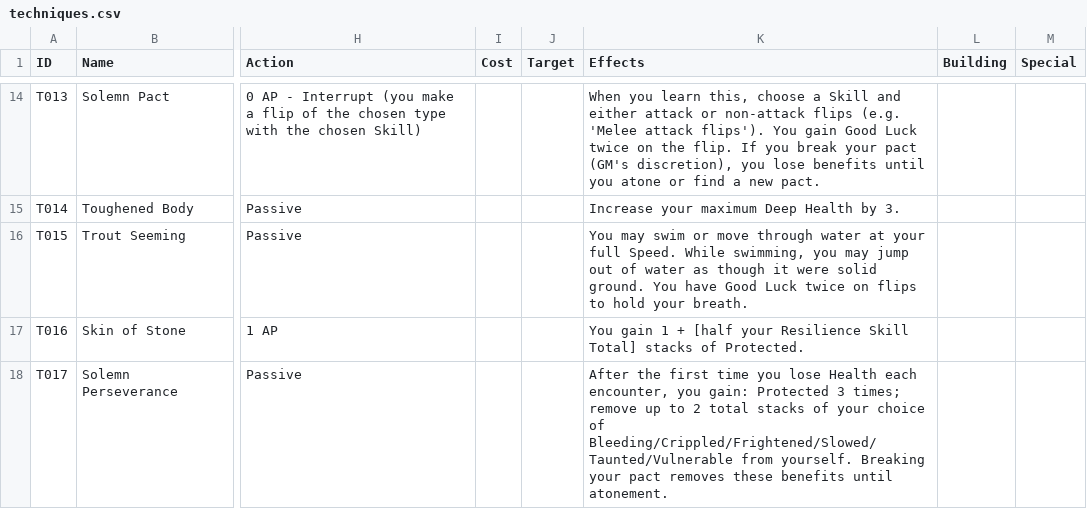
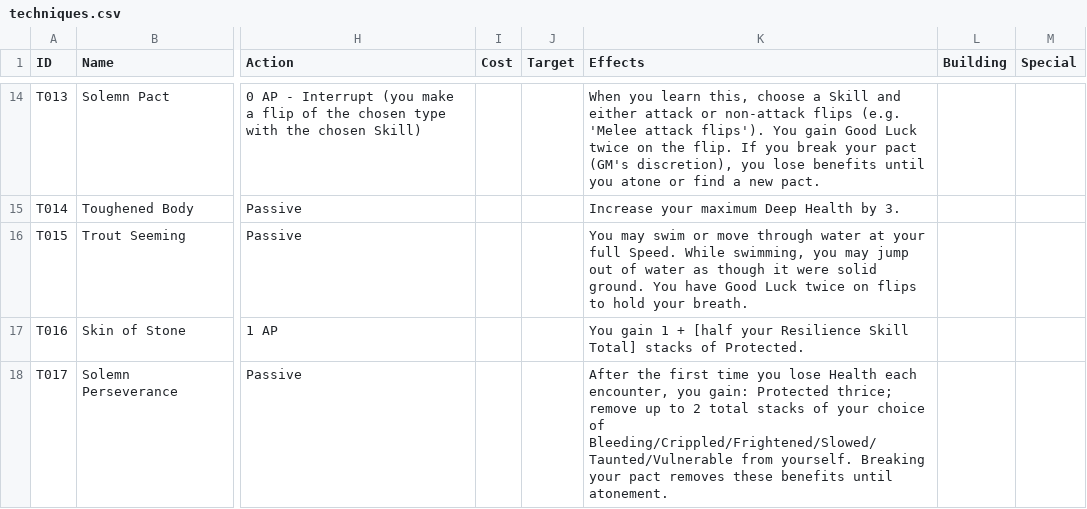
Before and after one commit to sessorach/flagonquest, a CSV file: scripts/techniques.csv, drawn as a sheet; only a part is shown, gaps mark what is left out; the diff covers the shown part only; the diff names each change by its address in the sheet, - before the commit and + after, or states it on an @@ line.

```diff
--- a/scripts/techniques.csv
+++ b/scripts/techniques.csv
-K18 (Effects): …gain: Protected 3 times; remove up…
+K18 (Effects): …gain: Protected thrice; remove up…
```
Also changed, not shown: 2 edited cells elsewhere in this file, scripts/features.csv, scripts/items.csv, 7 other files.
